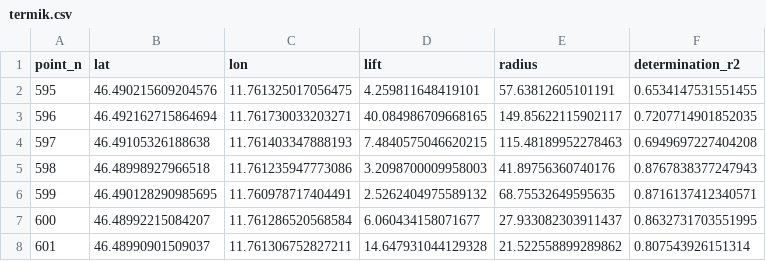
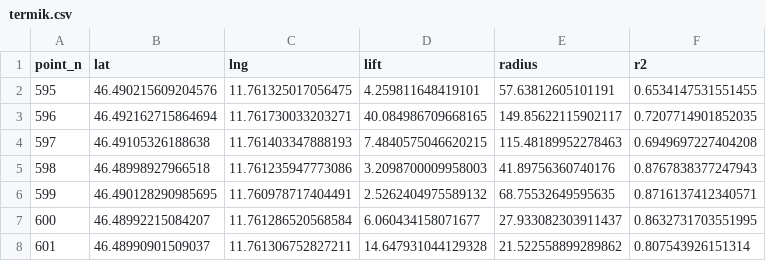
Before and after one commit to DimGun/thermail-viewer, a CSV file: data/src/termik.csv, drawn as a sheet; only a part is shown.

```diff
--- a/data/src/termik.csv
+++ b/data/src/termik.csv
@@ -1,2 +1,2 @@
-point_n, lat, lon, lift, radius, determination_r2
+point_n, lat, lng, lift, radius, r2
 595,46.490215609204576,11.761325017056475,4.259811648419101,57.63812605101191,0.6534147531551455
```
Also changed, not shown: 7 other files.
